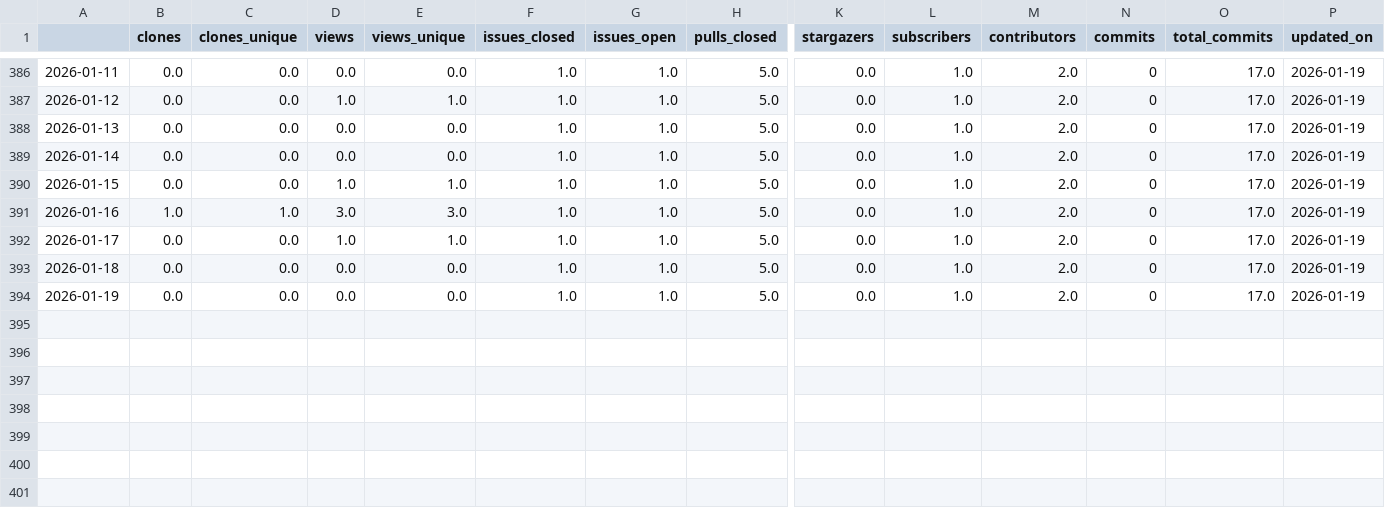
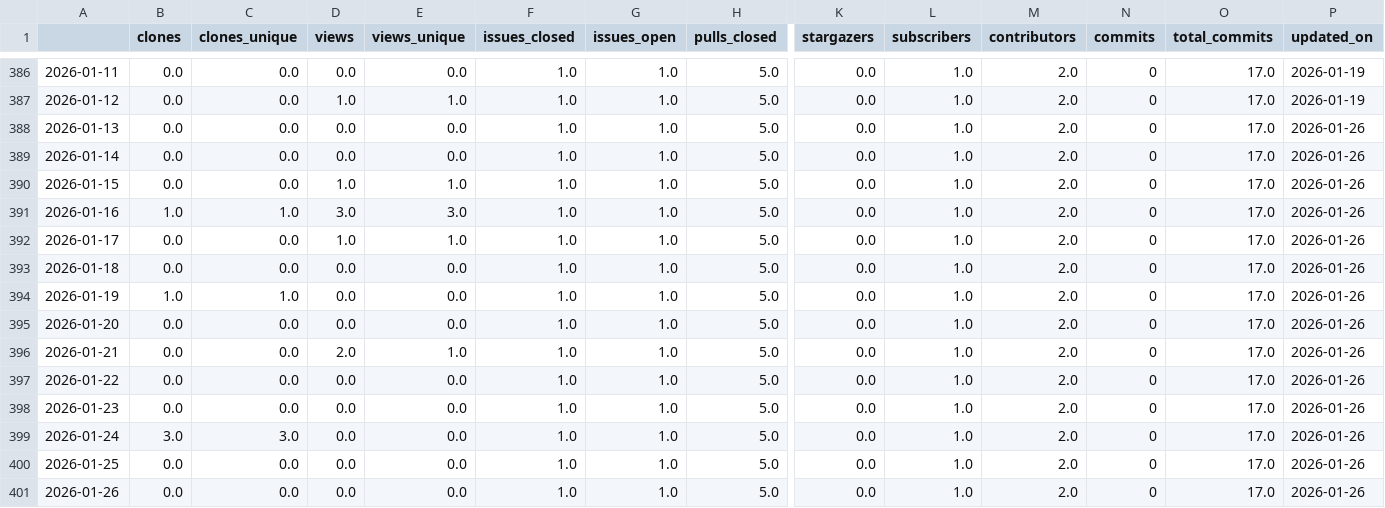
Before and after one commit to RHammond2/osos, a CSV file: data/coral.csv, drawn as a sheet; only a part is shown, gaps mark what is left out; rows hold the shown columns only; the diff names each change by its address in the sheet, - before the commit and + after, or states it on an @@ line.

```diff
--- a/data/coral.csv
+++ b/data/coral.csv
-P388:P394 (updated_on): 2026-01-19
+P388:P394 (updated_on): 2026-01-26
-B394 (clones): 0.0
+B394 (clones): 1.0
-C394 (clones_unique): 0.0
+C394 (clones_unique): 1.0
+row 395: 2026-01-20 | 0.0 | 0.0 | 0.0 | 0.0 | 1.0 | 1.0 | 5.0 | 0.0 | 1.0 | 2.0 | 0 | 17.0 | 2026-01-26
+row 396: 2026-01-21 | 0.0 | 0.0 | 2.0 | 1.0 | 1.0 | 1.0 | 5.0 | 0.0 | 1.0 | 2.0 | 0 | 17.0 | 2026-01-26
+row 397: 2026-01-22 | 0.0 | 0.0 | 0.0 | 0.0 | 1.0 | 1.0 | 5.0 | 0.0 | 1.0 | 2.0 | 0 | 17.0 | 2026-01-26
+row 398: 2026-01-23 | 0.0 | 0.0 | 0.0 | 0.0 | 1.0 | 1.0 | 5.0 | 0.0 | 1.0 | 2.0 | 0 | 17.0 | 2026-01-26
+row 399: 2026-01-24 | 3.0 | 3.0 | 0.0 | 0.0 | 1.0 | 1.0 | 5.0 | 0.0 | 1.0 | 2.0 | 0 | 17.0 | 2026-01-26
+row 400: 2026-01-25 | 0.0 | 0.0 | 0.0 | 0.0 | 1.0 | 1.0 | 5.0 | 0.0 | 1.0 | 2.0 | 0 | 17.0 | 2026-01-26
+row 401: 2026-01-26 | 0.0 | 0.0 | 0.0 | 0.0 | 1.0 | 1.0 | 5.0 | 0.0 | 1.0 | 2.0 | 0 | 17.0 | 2026-01-26
```
Also changed, not shown: data/landbosse.csv, data/openoa.csv, 13 other files.
